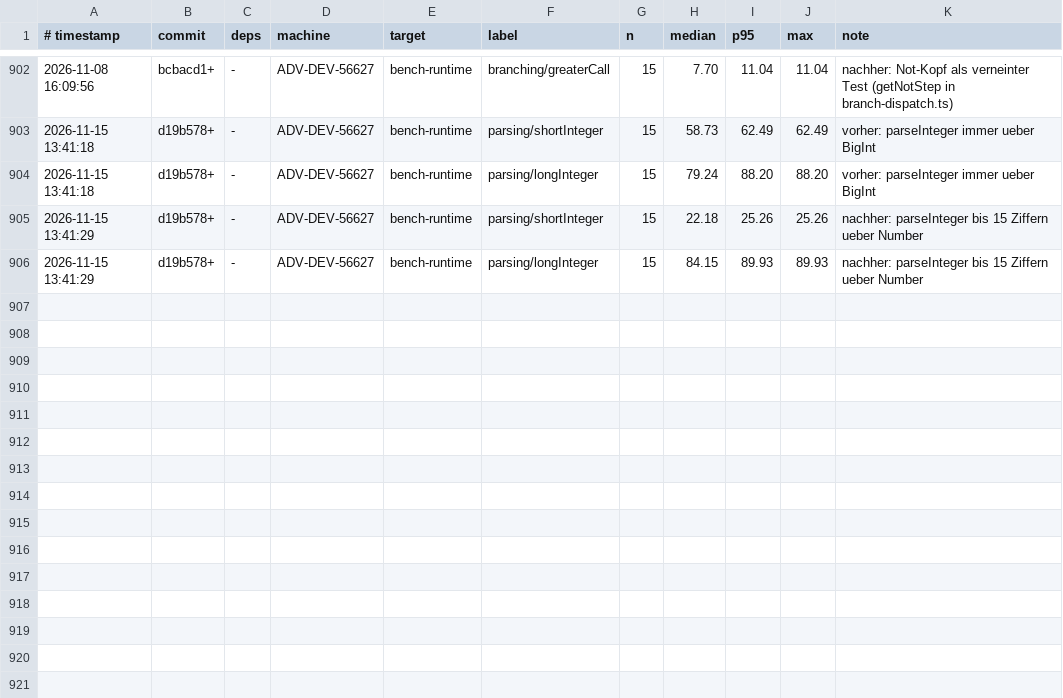
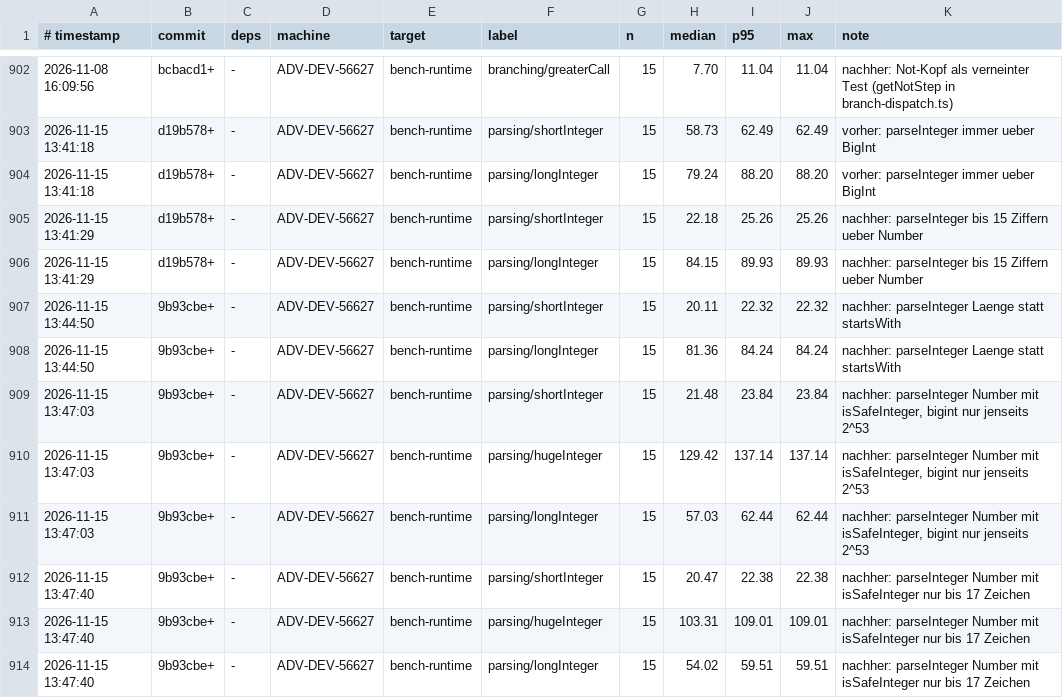
Before and after one commit to JulianXander/jul-compiler, a TSV file: scripts/bench-log-runtime.tsv, drawn as a sheet; only a part is shown, gaps mark what is left out; the diff names each change by its address in the sheet, - before the commit and + after, or states it on an @@ line.

Commit message:
improve parseinteger perf

```diff
--- a/scripts/bench-log-runtime.tsv
+++ b/scripts/bench-log-runtime.tsv
+row 907: 2026-11-15 13:44:50 | 9b93cbe+ | - | ADV-DEV-56627 | bench-runtime | parsing/shortInteger | 15 | 20.11 | 22.32 | 22.32 | nachher: parseInteger Laenge statt startsWith
+row 908: 2026-11-15 13:44:50 | 9b93cbe+ | - | ADV-DEV-56627 | bench-runtime | parsing/longInteger | 15 | 81.36 | 84.24 | 84.24 | nachher: parseInteger Laenge statt startsWith
+row 909: 2026-11-15 13:47:03 | 9b93cbe+ | - | ADV-DEV-56627 | bench-runtime | parsing/shortInteger | 15 | 21.48 | 23.84 | 23.84 | nachher: parseInteger Number mit isSafeInteger, bigint nur jenseits 2^53
+row 910: 2026-11-15 13:47:03 | 9b93cbe+ | - | ADV-DEV-56627 | bench-runtime | parsing/hugeInteger | 15 | 129.42 | 137.14 | 137.14 | nachher: parseInteger Number mit isSafeInteger, bigint nur jenseits 2^53
+row 911: 2026-11-15 13:47:03 | 9b93cbe+ | - | ADV-DEV-56627 | bench-runtime | parsing/longInteger | 15 | 57.03 | 62.44 | 62.44 | nachher: parseInteger Number mit isSafeInteger, bigint nur jenseits 2^53
+row 912: 2026-11-15 13:47:40 | 9b93cbe+ | - | ADV-DEV-56627 | bench-runtime | parsing/shortInteger | 15 | 20.47 | 22.38 | 22.38 | nachher: parseInteger Number mit isSafeInteger nur bis 17 Zeichen
+row 913: 2026-11-15 13:47:40 | 9b93cbe+ | - | ADV-DEV-56627 | bench-runtime | parsing/hugeInteger | 15 | 103.31 | 109.01 | 109.01 | nachher: parseInteger Number mit isSafeInteger nur bis 17 Zeichen
+row 914: 2026-11-15 13:47:40 | 9b93cbe+ | - | ADV-DEV-56627 | bench-runtime | parsing/longInteger | 15 | 54.02 | 59.51 | 59.51 | nachher: parseInteger Number mit isSafeInteger nur bis 17 Zeichen
```
Also changed, not shown: 4 other files.
